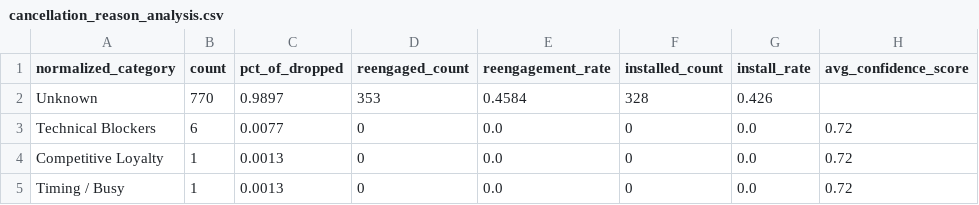
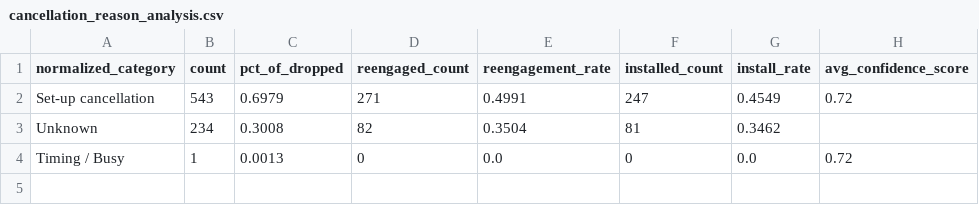
Before and after one commit to asmith-cmyk/dropped-onboards-analysis, a CSV file: outputs/cancellation_reason_analysis.csv, drawn as a sheet.

Commit message:
Use Snowflake dropped reason categories

```diff
--- a/outputs/cancellation_reason_analysis.csv
+++ b/outputs/cancellation_reason_analysis.csv
@@ -1,5 +1,4 @@
 normalized_category,count,pct_of_dropped,reengaged_count,reengagement_rate,installed_count,install_rate,avg_confidence_score
-Unknown,770,0.9897,353,0.4584,328,0.426,
-Technical Blockers,6,0.0077,0,0.0,0,0.0,0.72
-Competitive Loyalty,1,0.0013,0,0.0,0,0.0,0.72
+Set-up cancellation,543,0.6979,271,0.4991,247,0.4549,0.72
+Unknown,234,0.3008,82,0.3504,81,0.3462,
 Timing / Busy,1,0.0013,0,0.0,0,0.0,0.72
```
Also changed, not shown: 7 other files.
